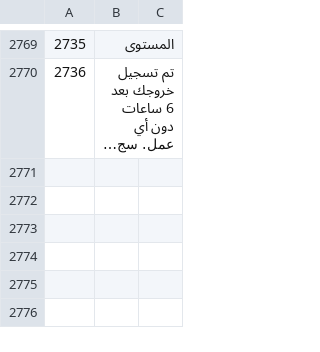
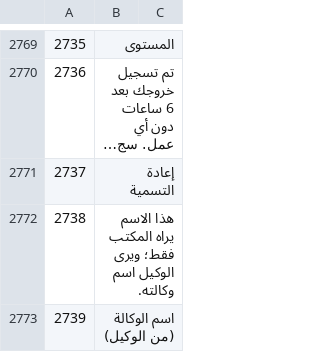
Before and after one commit to sjn6t9/migV33, a TSV file: i18n/ar.tsv, drawn as a sheet; only a part is shown, gaps mark what is left out; long unchanged cells end in …; the diff names each change by its address in the sheet, - before the commit and + after, or states it on an @@ line.

```diff
--- a/i18n/ar.tsv
+++ b/i18n/ar.tsv
+row 2771: 2737 | إعادة التسمية
+row 2772: 2738 | هذا الاسم يراه المكتب فقط؛ ويرى الوكيل اسم وكالته.
+row 2773: 2739 | اسم الوكالة (من الوكيل)
```
Also changed, not shown: i18n/bn.tsv, i18n/hi.tsv, 15 other files.
